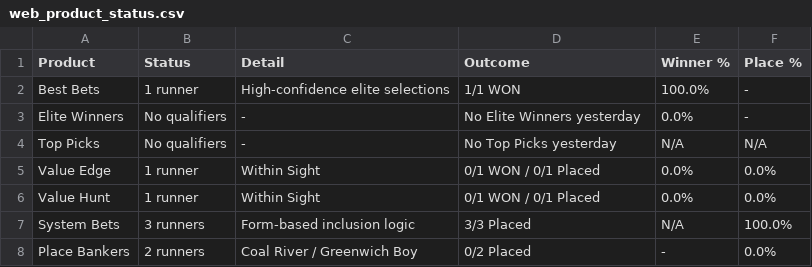
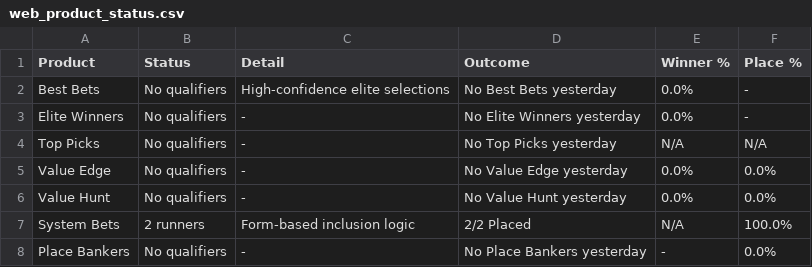
Before and after one commit to puntingiq/puntingiq-site, a CSV file: reports/latest/web_product_status.csv, drawn as a sheet.

```diff
--- a/reports/latest/web_product_status.csv
+++ b/reports/latest/web_product_status.csv
@@ -1,8 +1,8 @@
 Product,Status,Detail,Outcome,Winner %,Place %
-Best Bets,1 runner,High-confidence elite selections,1/1 WON,100.0%,-
+Best Bets,No qualifiers,High-confidence elite selections,No Best Bets yesterday,0.0%,-
 Elite Winners,No qualifiers,-,No Elite Winners yesterday,0.0%,-
 Top Picks,No qualifiers,-,No Top Picks yesterday,N/A,N/A
-Value Edge,1 runner,Within Sight,0/1 WON / 0/1 Placed,0.0%,0.0%
-Value Hunt,1 runner,Within Sight,0/1 WON / 0/1 Placed,0.0%,0.0%
-System Bets,3 runners,Form-based inclusion logic,3/3 Placed,N/A,100.0%
-Place Bankers,2 runners,Coal River / Greenwich Boy,0/2 Placed,-,0.0%
+Value Edge,No qualifiers,-,No Value Edge yesterday,0.0%,0.0%
+Value Hunt,No qualifiers,-,No Value Hunt yesterday,0.0%,0.0%
+System Bets,2 runners,Form-based inclusion logic,2/2 Placed,N/A,100.0%
+Place Bankers,No qualifiers,-,No Place Bankers yesterday,-,0.0%
```
Also changed, not shown: reports/latest/web_race_by_race_summary.csv, reports/latest/web_system_bets_results.csv, 21 other files.
